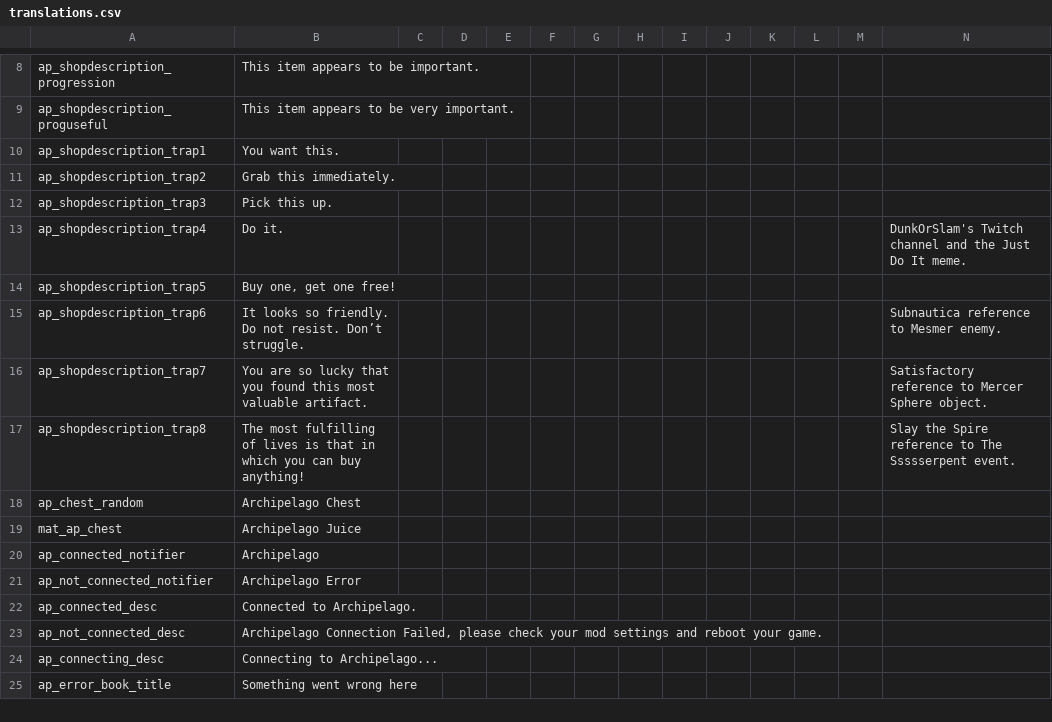
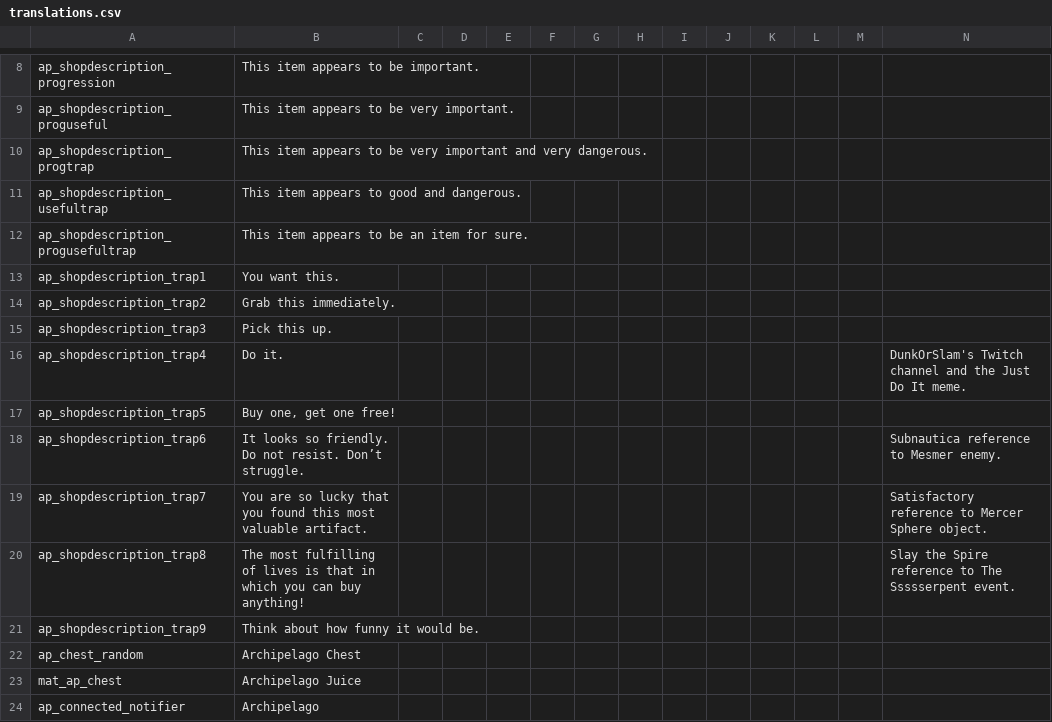
Before and after one commit to DaftBrit/NoitaArchipelago, a CSV file: data/archipelago/translations.csv, drawn as a sheet; only a part is shown, gaps mark what is left out; the shorter side is filled out with more unchanged rows; rows hold the shown columns only; the diff names each change by its address in the sheet, - before the commit and + after, or states it on an @@ line.

Commit message:
Descriptions for various trap item combos

```diff
--- a/data/archipelago/translations.csv
+++ b/data/archipelago/translations.csv
+row 10: ap_shopdescription_progtrap | This item appears to be very important and very dangerous.
+row 11: ap_shopdescription_usefultrap | This item appears to good and dangerous.
+row 12: ap_shopdescription_progusefultrap | This item appears to be an item for sure.
+row 21: ap_shopdescription_trap9 | Think about how funny it would be.
```
Also changed, not shown: 1 other file.
